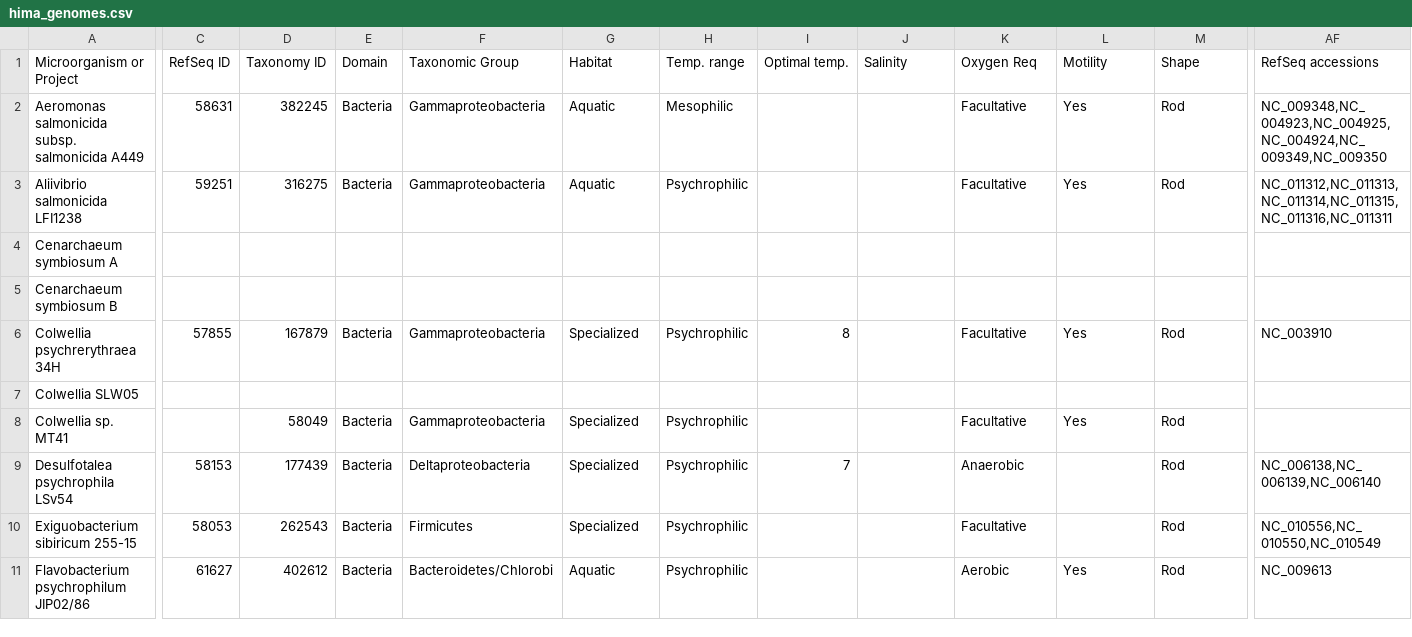
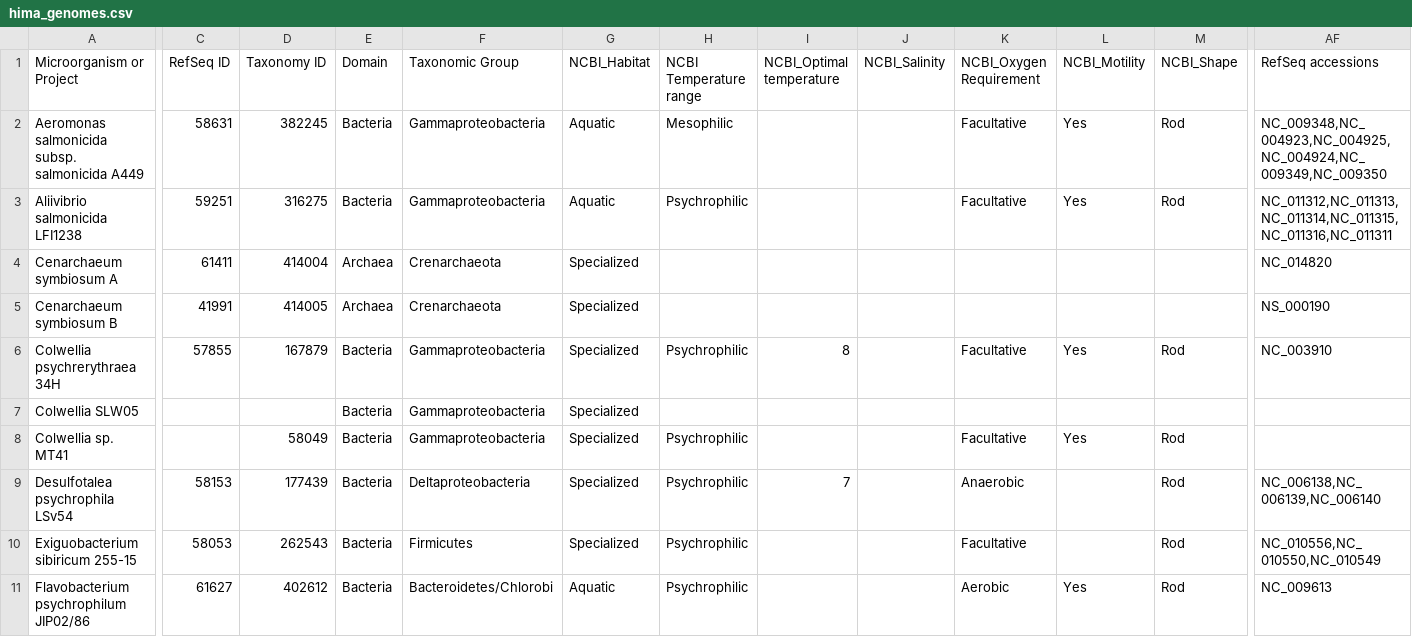
Before and after one commit to rec3141/hima, a CSV file: hima_genomes.csv, drawn as a sheet; only a part is shown, gaps mark what is left out; the diff covers the shown part only; the diff names each change by its address in the sheet, - before the commit and + after, or states it on an @@ line.

Commit message:
add MG-RAST; add draft genome RefSeq IDs

```diff
--- a/hima_genomes.csv
+++ b/hima_genomes.csv
-G1: Habitat
+G1: NCBI_Habitat
-H1: Temp. range
+H1: NCBI Temperature range
-I1: Optimal temp.
+I1: NCBI_Optimal temperature
-J1: Salinity
+J1: NCBI_Salinity
-K1: Oxygen Req
+K1: NCBI_Oxygen Requirement
-L1: Motility
+L1: NCBI_Motility
-M1: Shape
+M1: NCBI_Shape
-C4 (RefSeq ID): (empty)
+C4 (RefSeq ID): 61411
-D4 (Taxonomy ID): (empty)
+D4 (Taxonomy ID): 414004
-E4:E5 (Domain): (empty)
+E4:E5 (Domain): Archaea
-F4:F5 (Taxonomic Group): (empty)
+F4:F5 (Taxonomic Group): Crenarchaeota
-G4:G5 (NCBI_Habitat): (empty)
+G4:G5 (NCBI_Habitat): Specialized
-AF4 (RefSeq accessions): (empty)
+AF4 (RefSeq accessions): NC_014820
-C5 (RefSeq ID): (empty)
+C5 (RefSeq ID): 41991
-D5 (Taxonomy ID): (empty)
+D5 (Taxonomy ID): 414005
-AF5 (RefSeq accessions): (empty)
+AF5 (RefSeq accessions): NS_000190
-E7 (Domain): (empty)
+E7 (Domain): Bacteria
-F7 (Taxonomic Group): (empty)
+F7 (Taxonomic Group): Gammaproteobacteria
-G7 (NCBI_Habitat): (empty)
+G7 (NCBI_Habitat): Specialized
```
Also changed, not shown: 22 edited cells elsewhere in this file, 1 other file.
